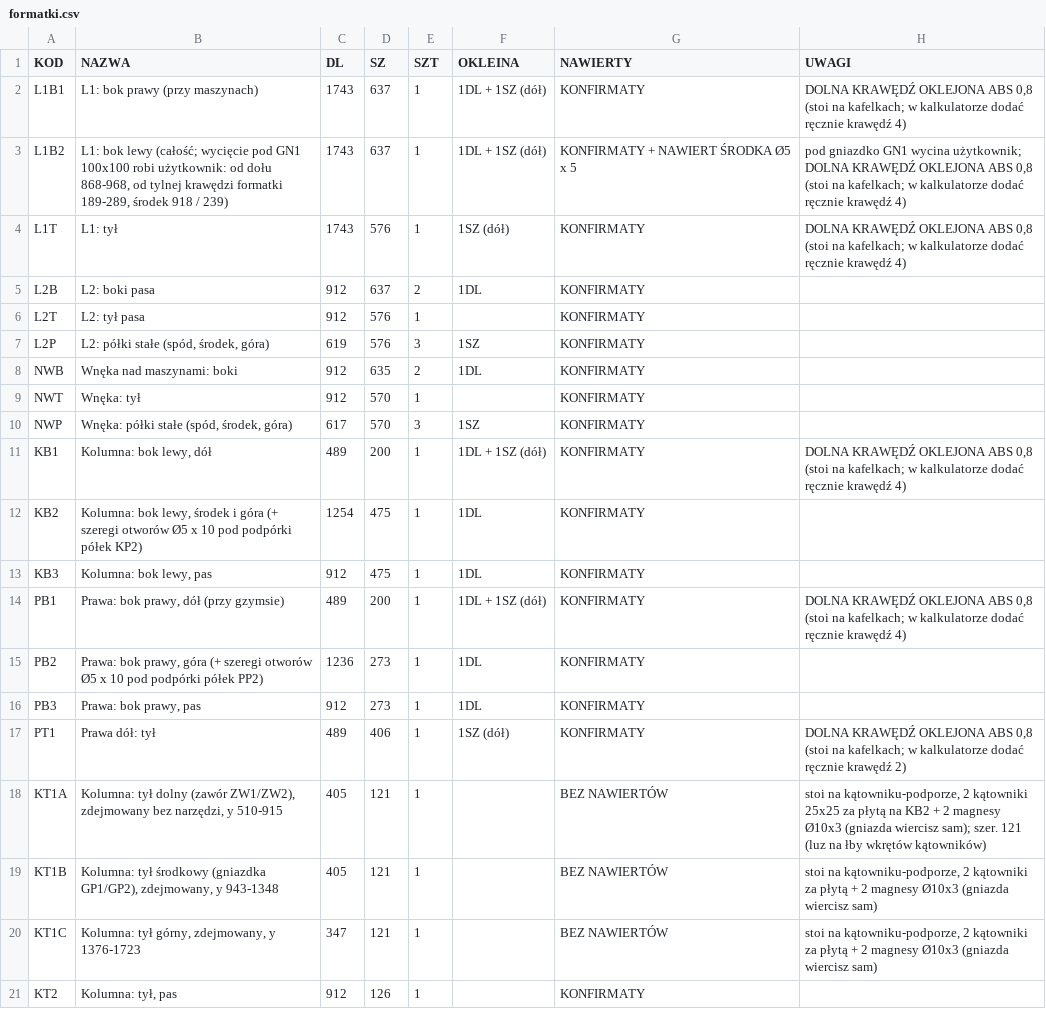
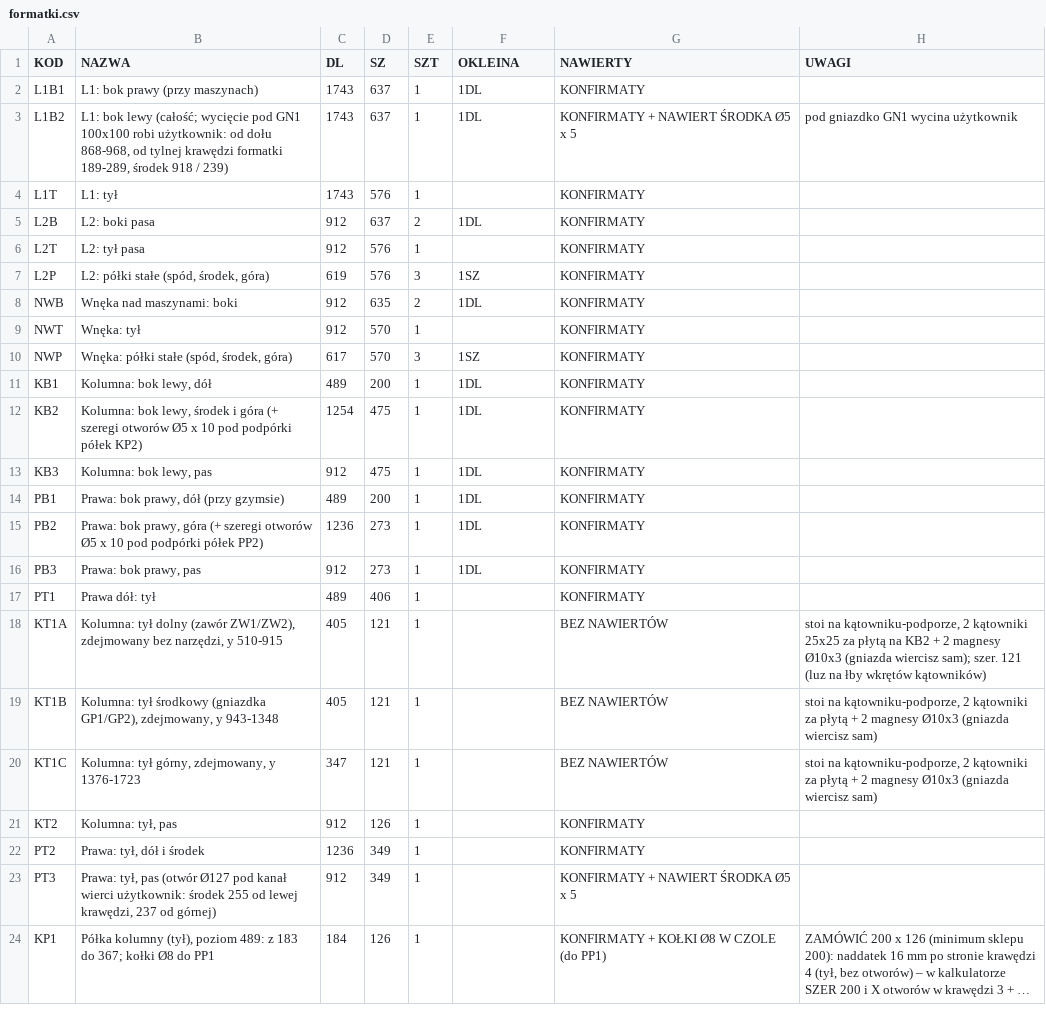
Before and after one commit to toboche/home-furniture, a CSV file: pralnia/wyniki/formatki.csv, drawn as a sheet; only a part is shown; the shorter side is filled out with more unchanged rows; long unchanged cells end in ….

```diff
--- a/pralnia/wyniki/formatki.csv
+++ b/pralnia/wyniki/formatki.csv
@@ -1,5 +1,5 @@
 KOD;NAZWA;DL;SZ;SZT;OKLEINA;NAWIERTY;UWAGI
-L1B1;L1: bok prawy (przy maszynach);1743;637;1;1DL + 1SZ (dół);KONFIRMATY;"DOLNA KRAWĘDŹ OKLEJONA ABS 0,8 (stoi na kafelkach; w kalkulatorze dodać ręcznie krawędź 4)"
-L1B2;"L1: bok lewy (całość; wycięcie pod GN1 100x100 robi użytkownik: od dołu 868-968, od tylnej krawędzi formatki 189-289, środek 918 / 239)";1743;637;1;1DL + 1SZ (dół);KONFIRMATY + NAWIERT ŚRODKA Ø5 x 5;"pod gniazdko GN1 wycina użytkownik; DOLNA KRAWĘDŹ OKLEJONA ABS 0,8 (stoi na kafelkach; w kalkulatorze dodać ręcznie krawędź 4)"
-L1T;L1: tył;1743;576;1;1SZ (dół);KONFIRMATY;"DOLNA KRAWĘDŹ OKLEJONA ABS 0,8 (stoi na kafelkach; w kalkulatorze dodać ręcznie krawędź 4)"
+L1B1;L1: bok prawy (przy maszynach);1743;637;1;1DL;KONFIRMATY;
+L1B2;"L1: bok lewy (całość; wycięcie pod GN1 100x100 robi użytkownik: od dołu 868-968, od tylnej krawędzi formatki 189-289, środek 918 / 239)";1743;637;1;1DL;KONFIRMATY + NAWIERT ŚRODKA Ø5 x 5;pod gniazdko GN1 wycina użytkownik
+L1T;L1: tył;1743;576;1;;KONFIRMATY;
 L2B;L2: boki pasa;912;637;2;1DL;KONFIRMATY;
@@ -10,9 +10,9 @@ NWT;Wnęka: tył;912;570;1;;KONFIRMATY;
 NWP;Wnęka: półki stałe (spód, środek, góra);617;570;3;1SZ;KONFIRMATY;
-KB1;Kolumna: bok lewy, dół;489;200;1;1DL + 1SZ (dół);KONFIRMATY;"DOLNA KRAWĘDŹ OKLEJONA ABS 0,8 (stoi na kafelkach; w kalkulatorze dodać ręcznie krawędź 4)"
+KB1;Kolumna: bok lewy, dół;489;200;1;1DL;KONFIRMATY;
 KB2;Kolumna: bok lewy, środek i góra (+ szeregi otworów Ø5 x 10 pod podpórki półek KP2);1254;475;1;1DL;KONFIRMATY;
 KB3;Kolumna: bok lewy, pas;912;475;1;1DL;KONFIRMATY;
-PB1;Prawa: bok prawy, dół (przy gzymsie);489;200;1;1DL + 1SZ (dół);KONFIRMATY;"DOLNA KRAWĘDŹ OKLEJONA ABS 0,8 (stoi na kafelkach; w kalkulatorze dodać ręcznie krawędź 4)"
+PB1;Prawa: bok prawy, dół (przy gzymsie);489;200;1;1DL;KONFIRMATY;
 PB2;Prawa: bok prawy, góra (+ szeregi otworów Ø5 x 10 pod podpórki półek PP2);1236;273;1;1DL;KONFIRMATY;
 PB3;Prawa: bok prawy, pas;912;273;1;1DL;KONFIRMATY;
-PT1;Prawa dół: tył;489;406;1;1SZ (dół);KONFIRMATY;"DOLNA KRAWĘDŹ OKLEJONA ABS 0,8 (stoi na kafelkach; w kalkulatorze dodać ręcznie krawędź 2)"
+PT1;Prawa dół: tył;489;406;1;;KONFIRMATY;
 KT1A;Kolumna: tył dolny (zawór ZW1/ZW2), zdejmowany bez narzędzi, y 510-915;405;121;1;;BEZ NAWIERTÓW;"stoi na kątowniku-podporze, 2 kątowniki 25x25 za płytą na KB2 + 2 magnesy Ø10x3 (gniazda wiercisz sam); szer. 121 (luz na łby wkrętów kątowników)"
```
Also changed, not shown: 4 other files.
